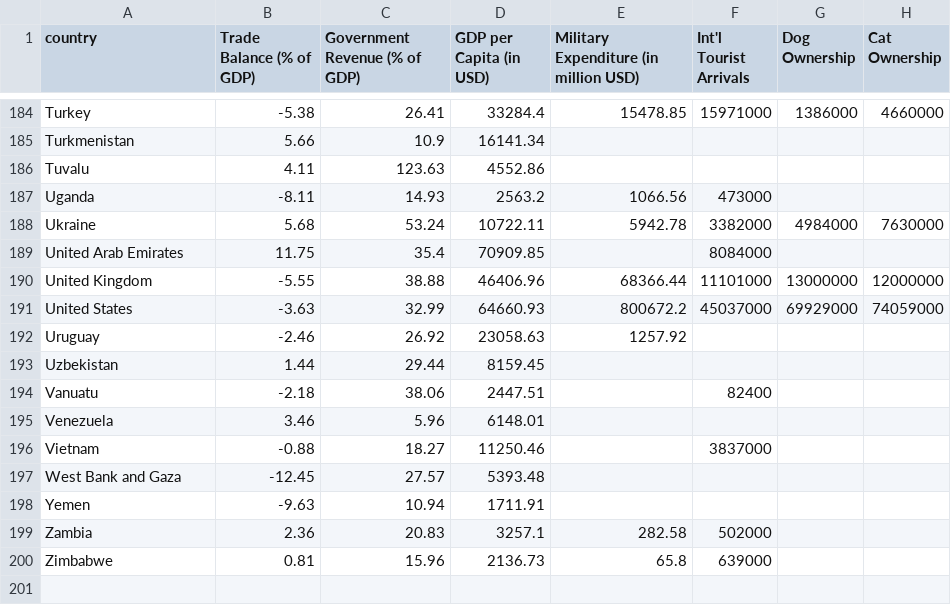
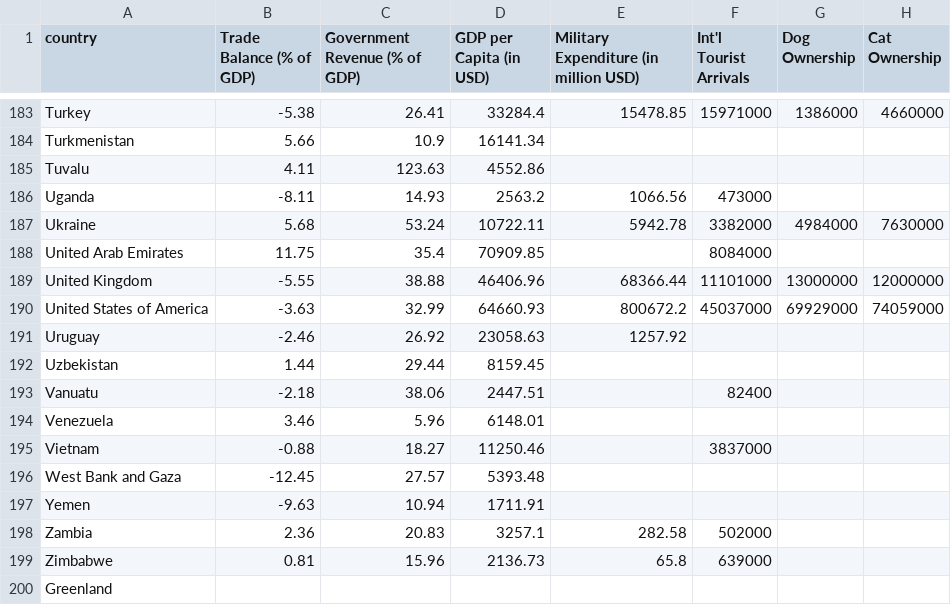
Before and after one commit to code4policy/2024-b2-who-is-winning, a CSV file: data-source/CSV_Files/whoiswinning-updated.csv, drawn as a sheet; only a part is shown, gaps mark what is left out; addresses are those after the commit; rows hold the shown columns only; the diff covers the shown part only; the diff names each change by its address in the sheet, - before the commit and + after, or states it on an @@ line.

```diff
--- a/data-source/CSV_Files/whoiswinning-updated.csv
+++ b/data-source/CSV_Files/whoiswinning-updated.csv
-A190 (country): United States
+A190 (country): United States of America
+row 200: Greenland
```
Also changed, not shown: 1 removed row and 4 edited cells elsewhere in this file, data-source/CSV_Files/box-office-by-country.csv, whoiswinning.csv, 1 other file.
